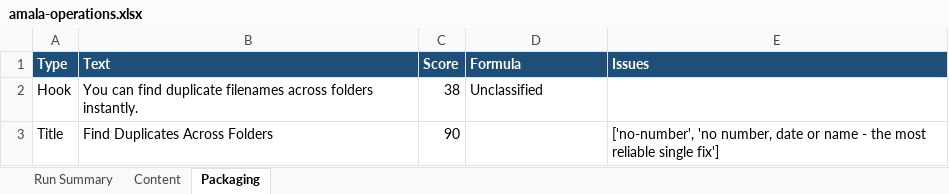
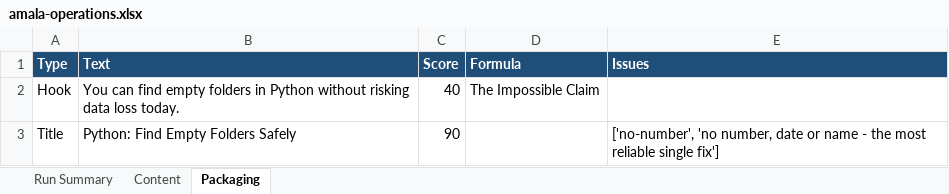
Before and after one commit to amalraj020-a11y/automated-YT-operations, an Excel workbook: reports/latest/amala-operations.xlsx, sheet Packaging, drawn as a sheet; values as stored, in another font and other column widths than the file's, no borders; the diff names each change by its address in the sheet, - before the commit and + after, or states it on an @@ line.

```diff
--- a/reports/latest/amala-operations.xlsx (sheet Packaging)
+++ b/reports/latest/amala-operations.xlsx (sheet Packaging)
-B2 (Text): …can find duplicate filenames across folders instantly.
+B2 (Text): …can find empty folders in Python without risking data loss today.
-C2 (Score): 38
+C2 (Score): 40
-D2 (Formula): Unclassified
+D2 (Formula): The Impossible Claim
-B3 (Text): Find Duplicates Across Folders
+B3 (Text): Python: Find Empty Folders Safely
```
Also changed, not shown: sheet Run Summary, sheet Content.
